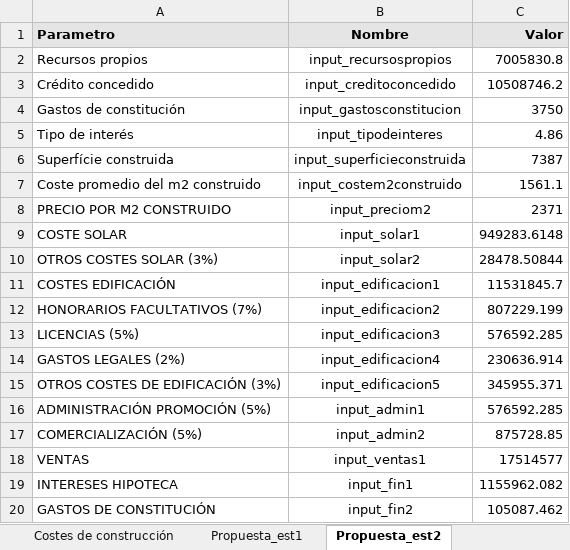
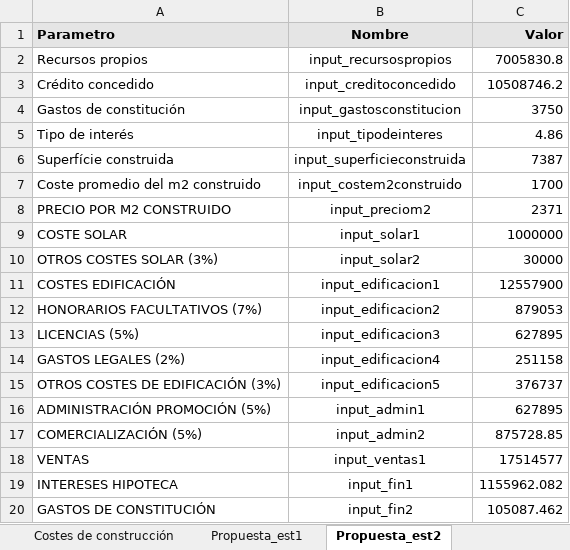
Before and after one commit to Estudis-apce/Viabilidad_promocion, an Excel workbook: Propuestas promo.xlsx, sheet Propuesta_est2, drawn as a sheet; values as stored, in another font and other column widths than the file's, no borders; charts and pictures not drawn; the diff names each change by its address in the sheet, - before the commit and + after, or states it on an @@ line.

```diff
--- a/Propuestas promo.xlsx (sheet Propuesta_est2)
+++ b/Propuestas promo.xlsx (sheet Propuesta_est2)
-C7 (Valor): 1561.1
+C7 (Valor): 1700
-C9 (Valor): 949283.6148
+C9 (Valor): 1000000
-C10 (Valor): 28478.50844
+C10 (Valor): 30000
-C11 (Valor): 11531845.7
+C11 (Valor): 12557900
-C12 (Valor): 807229.199
+C12 (Valor): 879053
-C13 (Valor): 576592.285
+C13 (Valor): 627895
-C14 (Valor): 230636.914
+C14 (Valor): 251158
-C15 (Valor): 345955.371
+C15 (Valor): 376737
-C16 (Valor): 576592.285
+C16 (Valor): 627895
```
Also changed, not shown: sheet Propuesta_din1, sheet Edificabilidad2, sheet Edificabilidad1, sheet Edificabilidad3, sheet Propuesta_est1, charts or pictures, Ponderaciones edificación.xlsx, 3 other files.
